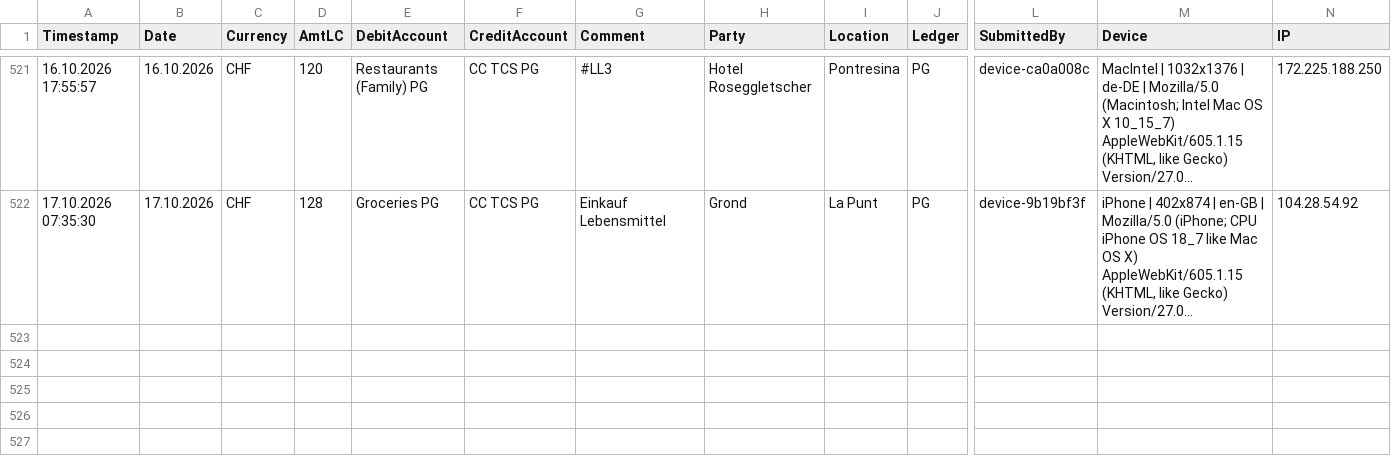
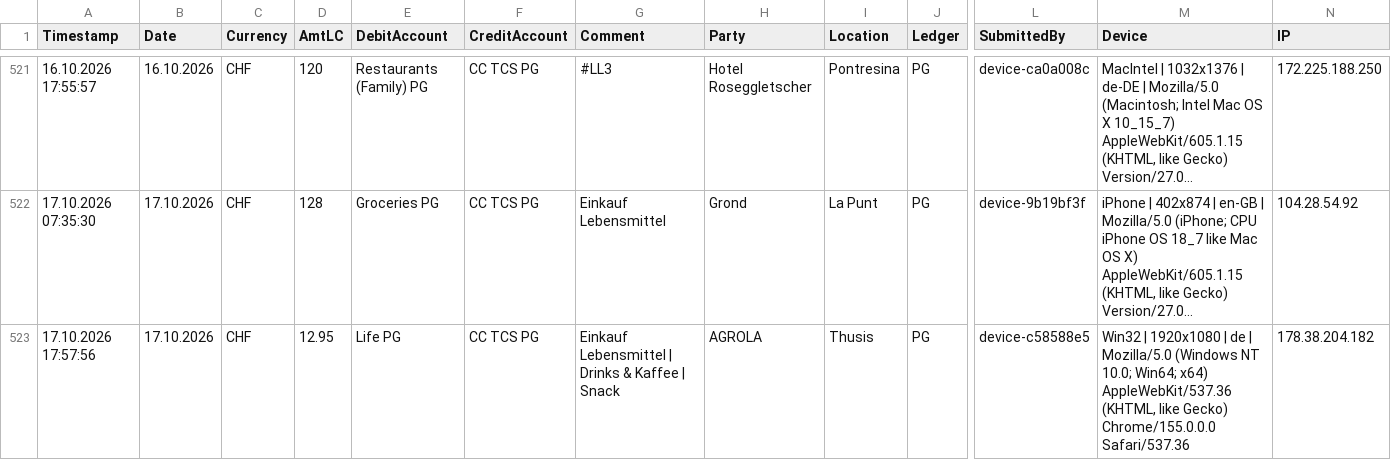
Before and after one commit to Munotstadt/accountingdatacollector, a CSV file: accounting_entries.csv, drawn as a sheet; only a part is shown, gaps mark what is left out; long unchanged cells end in …; rows hold the shown columns only; the diff names each change by its address in the sheet, - before the commit and + after, or states it on an @@ line.

Commit message:
Add ledger entry 17.10.2026 · AGROLA · CHF 12.95

```diff
--- a/accounting_entries.csv
+++ b/accounting_entries.csv
+row 523: 17.10.2026 17:57:56 | 17.10.2026 | CHF | 12.95 | Life PG | CC TCS PG | Einkauf Lebensmittel | Drinks & Kaffee | Snack | AGROLA | Thusis | PG | device-c58588e5 | Win32 | 1920x1080 | de | Mozilla/5.0 (Windows NT 10.0; Win64; x64) AppleWebKit/537.36 (KHTML, like Gecko) Chrome/155.0.0.0 Safari/537.36 | 178.38.204.182
```
